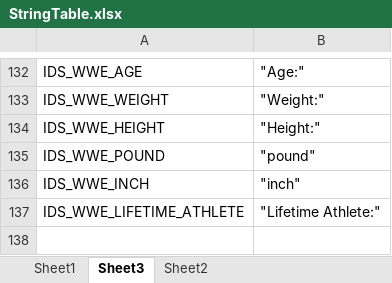
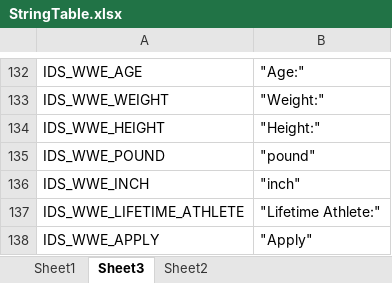
Before and after one commit to zmdyemwp/w10_Settings, an Excel workbook: Settings/StringTable.xlsx, sheet Sheet3, drawn as a sheet; only a part is shown, gaps mark what is left out; values as stored, in another font and other column widths than the file's, no borders; the diff names each change by its address in the sheet, - before the commit and + after, or states it on an @@ line.

```diff
--- a/Settings/StringTable.xlsx (sheet Sheet3)
+++ b/Settings/StringTable.xlsx (sheet Sheet3)
+row 138: IDS_WWE_APPLY | "Apply"
```
Also changed, not shown: sheet Sheet1, 12 other files.
